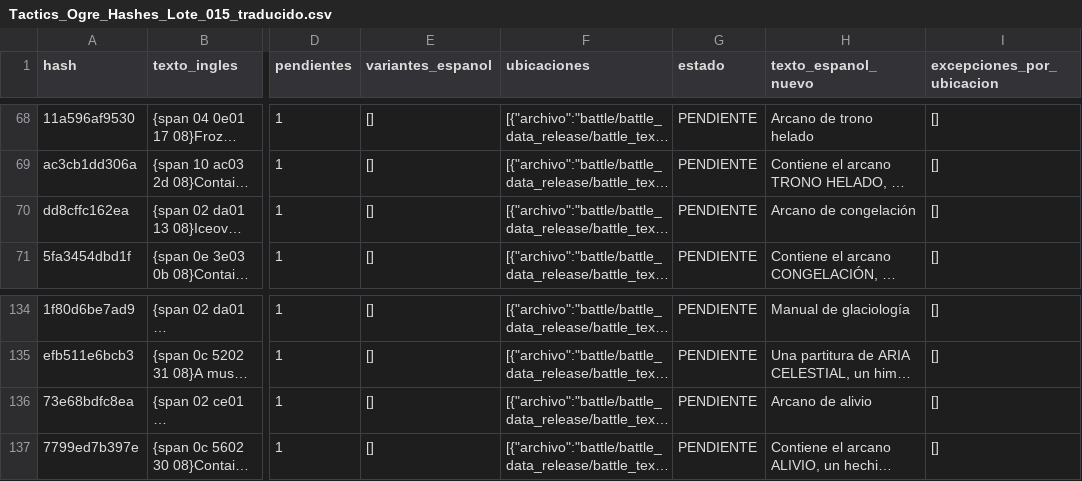
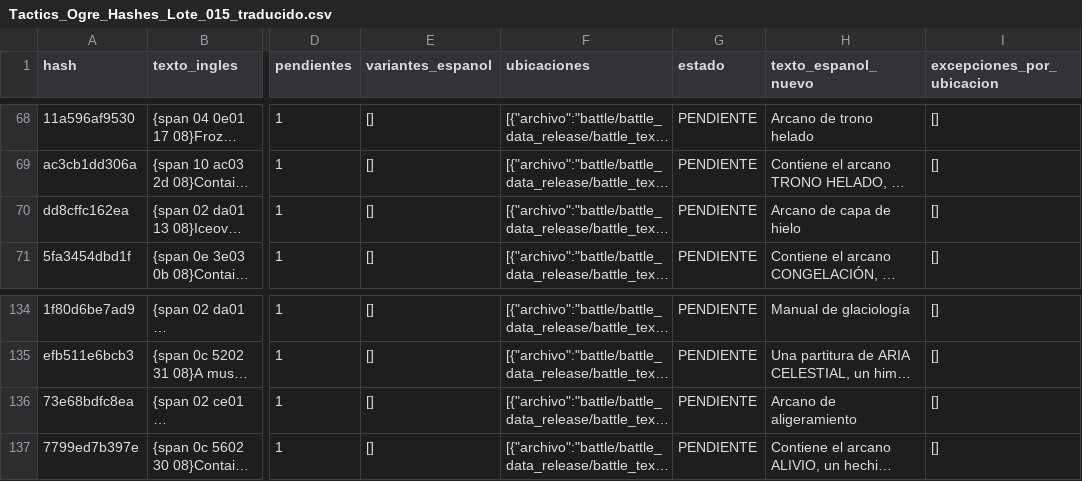
Before and after one commit to Bringerx13/Tactics-Ogre-One-Vision-ESP, a CSV file: Gibbed_English_CSV/Lotes_Hashes/Tactics_Ogre_Hashes_Lote_015_traducido.csv, drawn as a sheet; only a part is shown, gaps mark what is left out; long unchanged cells end in …; the diff names each change by its address in the sheet, - before the commit and + after, or states it on an @@ line.

Commit message:
Ajustar dos nombres de arcanos del lote 015

```diff
--- a/Gibbed_English_CSV/Lotes_Hashes/Tactics_Ogre_Hashes_Lote_015_traducido.csv
+++ b/Gibbed_English_CSV/Lotes_Hashes/Tactics_Ogre_Hashes_Lote_015_traducido.csv
-H70 (texto_espanol_nuevo): Arcano de congelación
+H70 (texto_espanol_nuevo): Arcano de capa de hielo
-H136 (texto_espanol_nuevo): Arcano de alivio
+H136 (texto_espanol_nuevo): Arcano de aligeramiento
```
